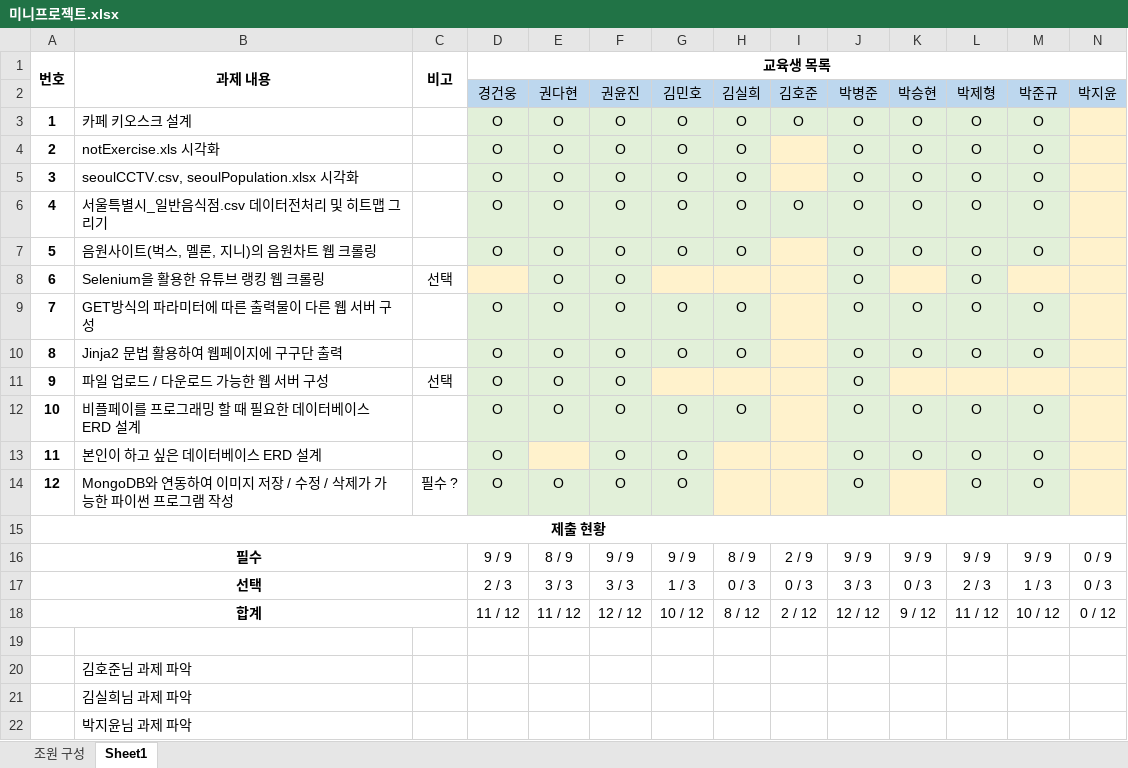
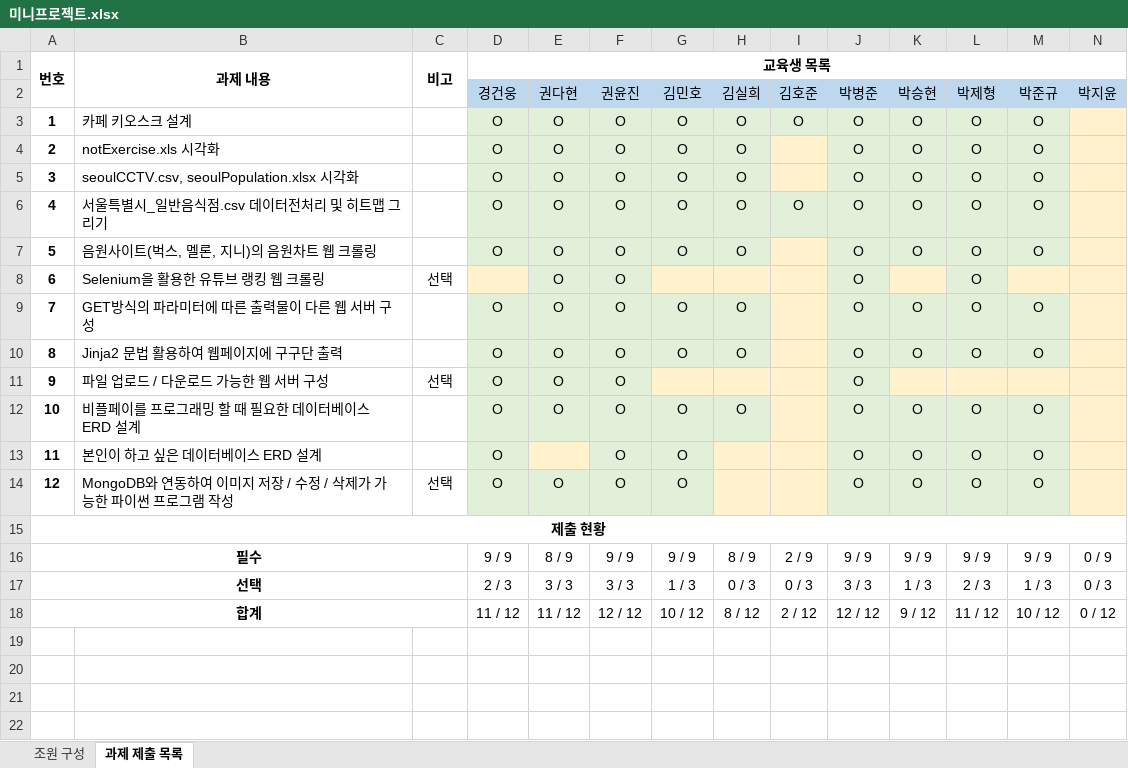
Before and after one commit to lth0813/SeSAC-LECTURE, an Excel workbook: 미니프로젝트.xlsx, sheet 과제 제출 목록, drawn as a sheet; only a part is shown; values as stored, in another font and other column widths than the file's, no borders; rows hold the shown columns only; the diff names each change by its address in the sheet, - before the commit and + after, or states it on an @@ line.

```diff
--- a/미니프로젝트.xlsx (sheet 과제 제출 목록)
+++ b/미니프로젝트.xlsx (sheet 과제 제출 목록)
-sheet tab: Sheet1
+sheet tab: 과제 제출 목록
-C14: 필수 ?
+C14: 선택
-K14 (박승현): (empty)
+K14 (박승현): O
-K14 fill: #FFF2CC
+K14 fill: #E2F0D9
-K17 (박승현): 0 / 3
+K17 (박승현): 1 / 3
-row 19: (empty)
-row 20:  | 김호준님 과제 파악
-row 21:  | 김실희님 과제 파악
-row 22:  | 박지윤님 과제 파악
```
Also changed, not shown: sheet 조원 구성, 4 other files.
